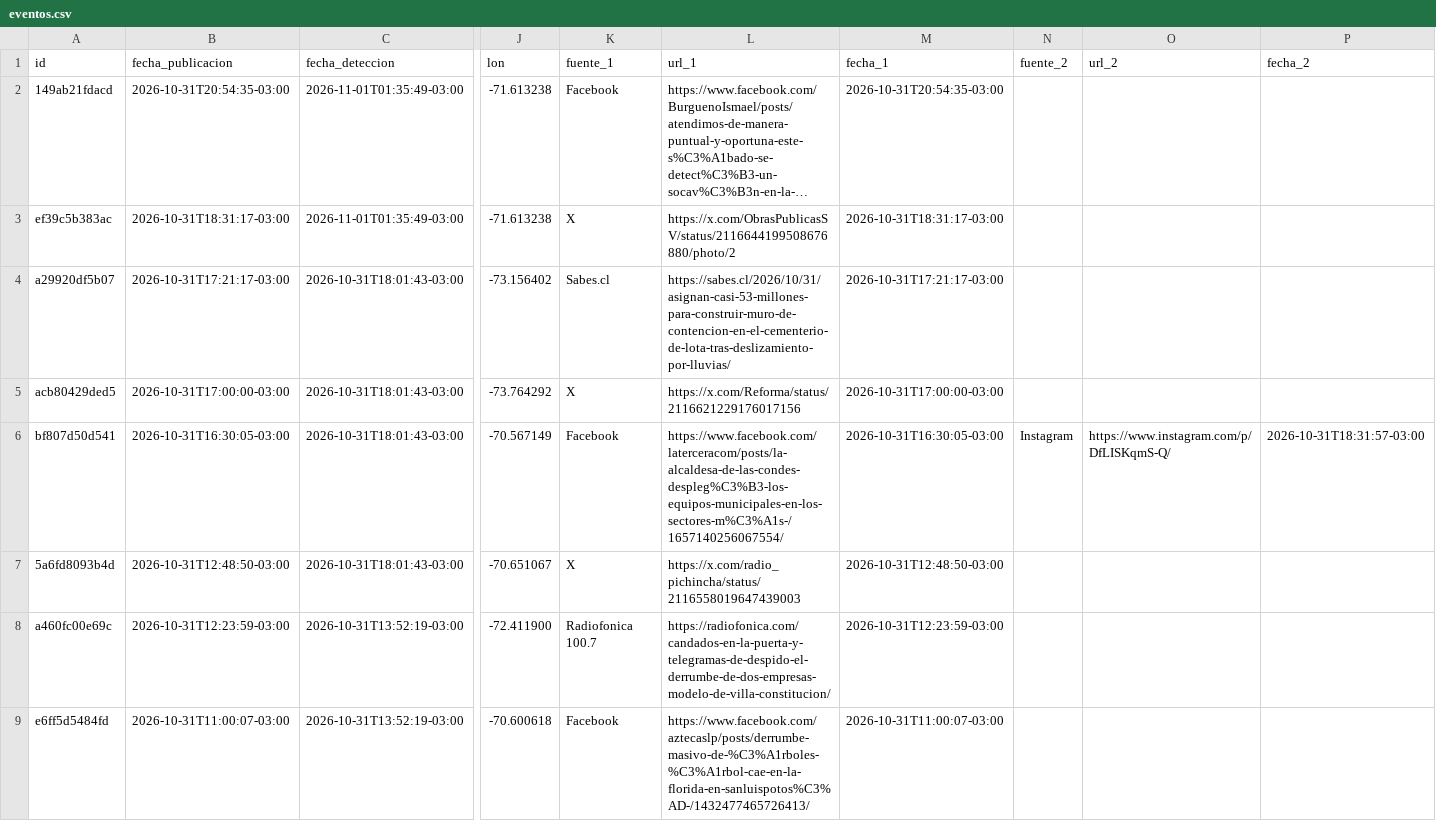
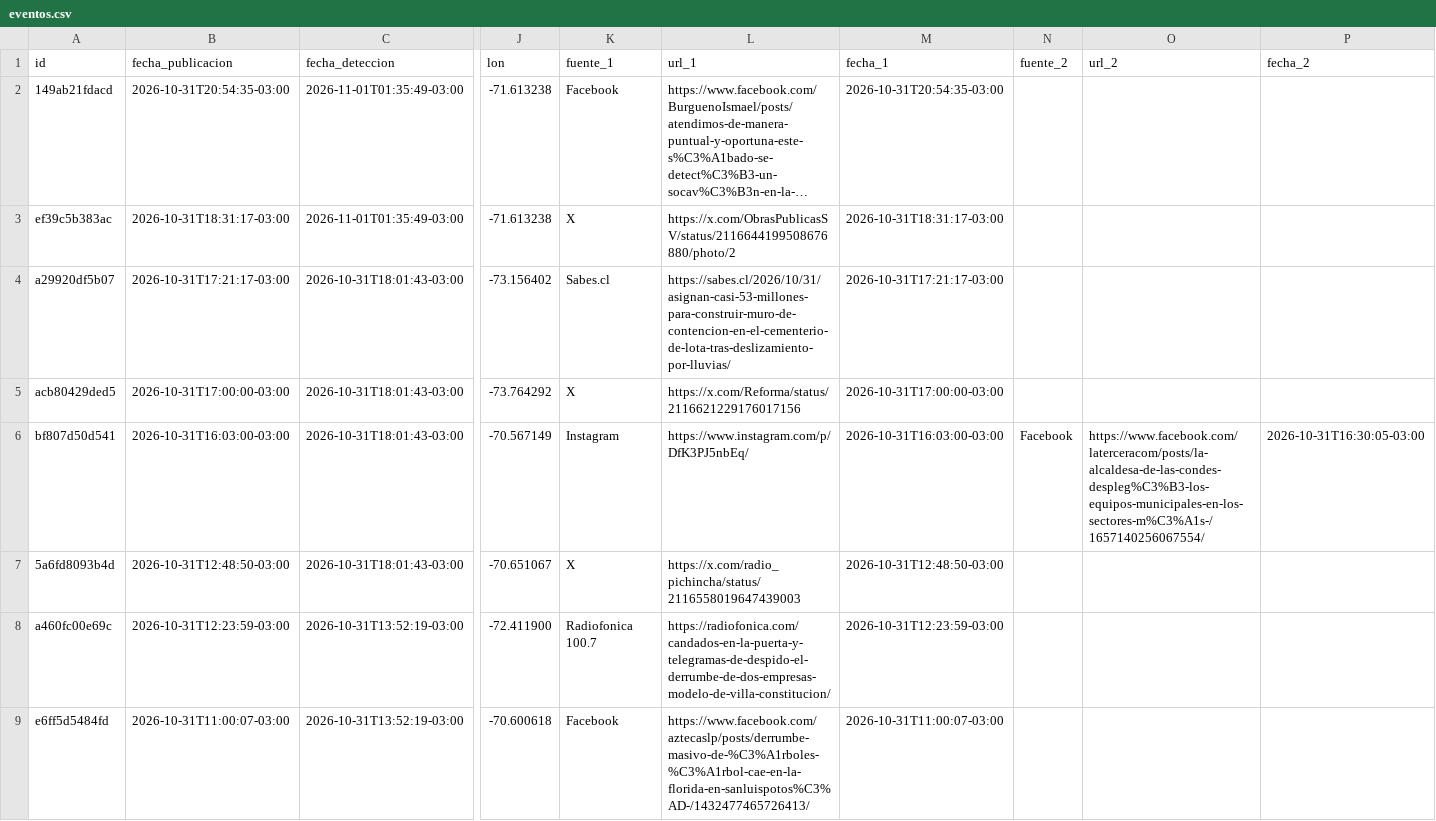
Before and after one commit to jalvarezamadogeologo/buscador-remociones, a CSV file: data/eventos.csv, drawn as a sheet; only a part is shown, gaps mark what is left out; long unchanged cells end in …; the diff covers the shown part only; the diff names each change by its address in the sheet, - before the commit and + after, or states it on an @@ line.

```diff
--- a/data/eventos.csv
+++ b/data/eventos.csv
-B6 (fecha_publicacion): 2026-10-31T16:30:05-03:00
+B6 (fecha_publicacion): 2026-10-31T16:03:00-03:00
-K6 (fuente_1): Facebook
+K6 (fuente_1): Instagram
-L6 (url_1): https://www.facebook.com/laterceracom/posts/la-alcaldesa-de-las-condes-despleg%C3%B3-los-equipos-municipales-en-los-sectores-m%C3%A1s-/1657140256067554/
+L6 (url_1): https://www.instagram.com/p/DfK3PJ5nbEq/
-M6 (fecha_1): 2026-10-31T16:30:05-03:00
+M6 (fecha_1): 2026-10-31T16:03:00-03:00
-N6 (fuente_2): Instagram
+N6 (fuente_2): Facebook
-O6 (url_2): https://www.instagram.com/p/DfLISKqmS-Q/
+O6 (url_2): https://www.facebook.com/laterceracom/posts/la-alcaldesa-de-las-condes-despleg%C3%B3-los-equipos-municipales-en-los-sectores-m%C3%A1s-/1657140256067554/
-P6 (fecha_2): 2026-10-31T18:31:57-03:00
+P6 (fecha_2): 2026-10-31T16:30:05-03:00
```
Also changed, not shown: 3 edited cells elsewhere in this file, docs/eventos.csv, 5 other files.
